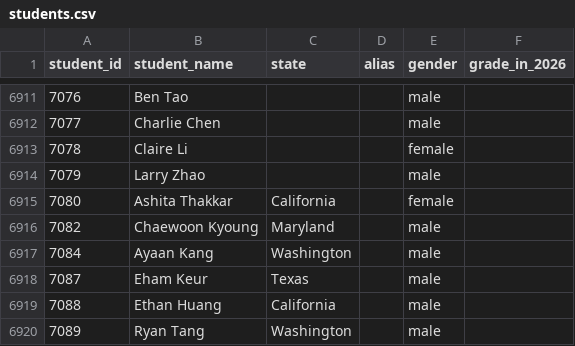
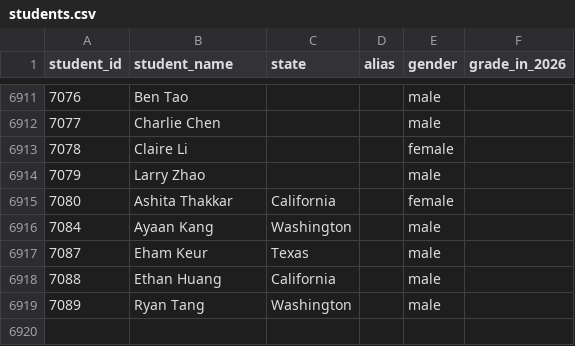
Before and after one commit to x-du/math-competition, a CSV file: database/students/students.csv, drawn as a sheet; only a part is shown, gaps mark what is left out; the diff names each change by its address in the sheet, - before the commit and + after, or states it on an @@ line.

Commit message:
Fixing typo

```diff
--- a/database/students/students.csv
+++ b/database/students/students.csv
-row 6916: 7082 | Chaewoon Kyoung | Maryland |  | male
```
Also changed, not shown: database/contests/arml-teams/year=2026/teams.csv, database/contests/arml/year=2026/results.csv, 3 other files.
